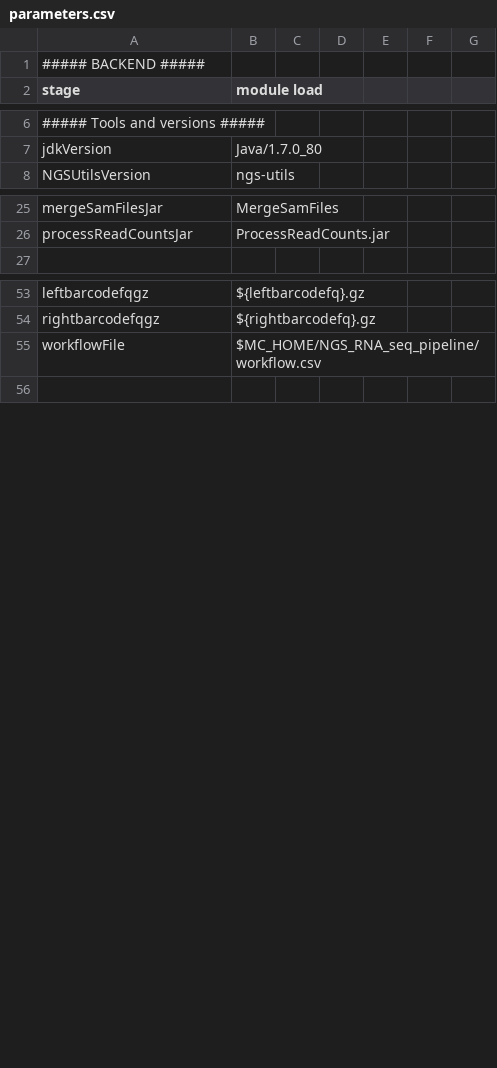
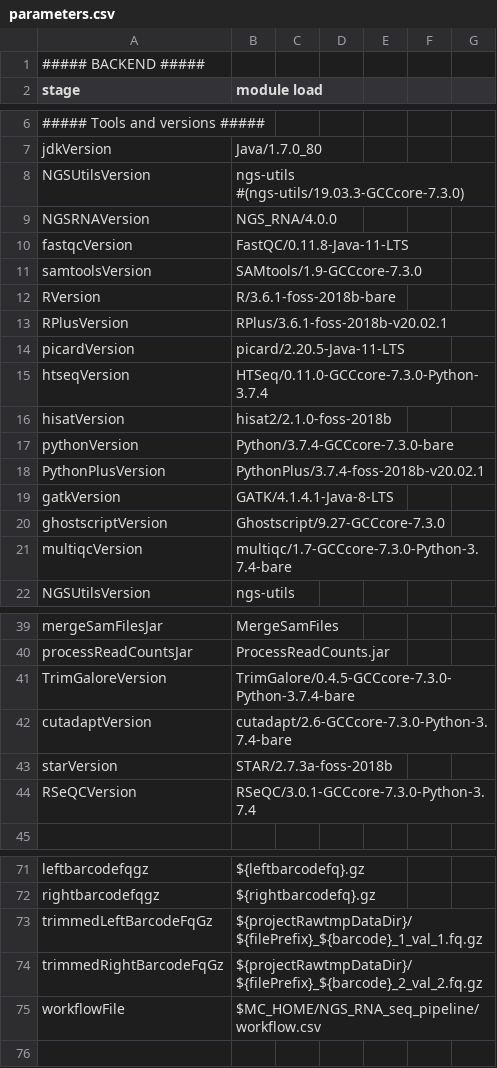
Before and after one commit to molgenis/NGS_RNA, a CSV file: parameters.csv, drawn as a sheet; only a part is shown, gaps mark what is left out; the diff covers the shown part only; the diff names each change by its address in the sheet, - before the commit and + after, or states it on an @@ line.

Commit message:
star

```diff
--- a/parameters.csv
+++ b/parameters.csv
+row 8: NGSUtilsVersion | ngs-utils #(ngs-utils/19.03.3-GCCcore-7.3.0)
+row 9: NGSRNAVersion | NGS_RNA/4.0.0
+row 10: fastqcVersion | FastQC/0.11.8-Java-11-LTS
+row 11: samtoolsVersion | SAMtools/1.9-GCCcore-7.3.0
+row 12: RVersion | R/3.6.1-foss-2018b-bare
+row 13: RPlusVersion | RPlus/3.6.1-foss-2018b-v20.02.1
+row 14: picardVersion | picard/2.20.5-Java-11-LTS
+row 15: htseqVersion | HTSeq/0.11.0-GCCcore-7.3.0-Python-3.7.4
+row 16: hisatVersion | hisat2/2.1.0-foss-2018b
+row 17: pythonVersion | Python/3.7.4-GCCcore-7.3.0-bare
+row 18: PythonPlusVersion | PythonPlus/3.7.4-foss-2018b-v20.02.1
+row 19: gatkVersion | GATK/4.1.4.1-Java-8-LTS
+row 20: ghostscriptVersion | Ghostscript/9.27-GCCcore-7.3.0
+row 21: multiqcVersion | multiqc/1.7-GCCcore-7.3.0-Python-3.7.4-bare
+row 41: TrimGaloreVersion | TrimGalore/0.4.5-GCCcore-7.3.0-Python-3.7.4-bare
+row 42: cutadaptVersion | cutadapt/2.6-GCCcore-7.3.0-Python-3.7.4-bare
+row 43: starVersion | STAR/2.7.3a-foss-2018b
+row 44: RSeQCVersion | RSeQC/3.0.1-GCCcore-7.3.0-Python-3.7.4
+row 73: trimmedLeftBarcodeFqGz | ${projectRawtmpDataDir}/${filePrefix}_${barcode}_1_val_1.fq.gz
+row 74: trimmedRightBarcodeFqGz | ${projectRawtmpDataDir}/${filePrefix}_${barcode}_2_val_2.fq.gz
```
Also changed, not shown: 2 edited cells elsewhere in this file, 1 other file.
